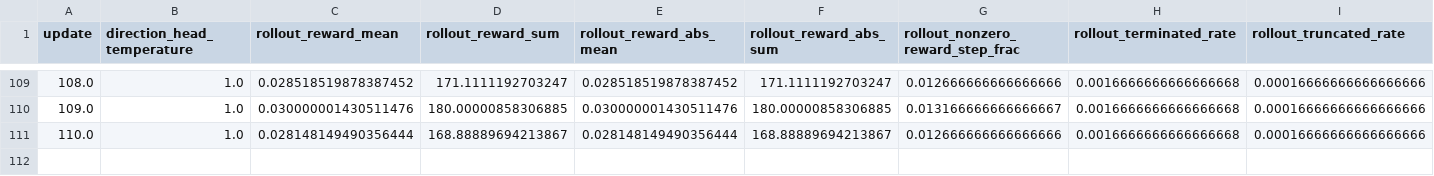
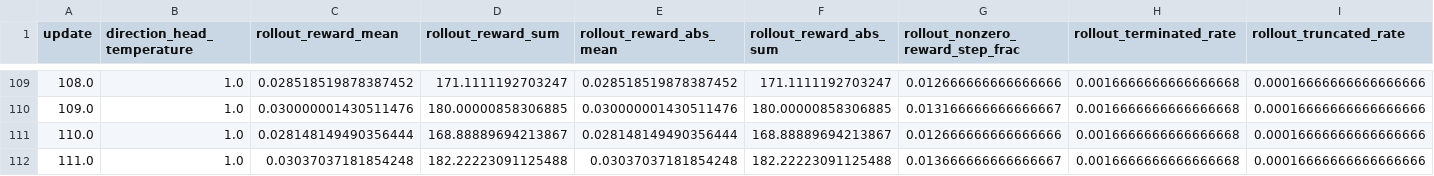
Before and after one commit to dt-1729/UAV_Swarm_Motion_Planning_and_Networking, a CSV file: training_results/n_sensors_50_n_uavs_10_head_cluster_tsp_20261026_103432/training.csv, drawn as a sheet; only a part is shown, gaps mark what is left out; rows hold the shown columns only; the diff names each change by its address in the sheet, - before the commit and + after, or states it on an @@ line.

Commit message:
training half ready, bvalidate on local

```diff
--- a/training_results/n_sensors_50_n_uavs_10_head_cluster_tsp_20261026_103432/training.csv
+++ b/training_results/n_sensors_50_n_uavs_10_head_cluster_tsp_20261026_103432/training.csv
+row 112: 111.0 | 1.0 | 0.03037037181854248 | 182.22223091125488 | 0.03037037181854248 | 182.22223091125488 | 0.013666666666666667 | 0.0016666666666666668 | 0.00016666666666666666
```
Also changed, not shown: training_results/n_sensors_50_n_uavs_10_head_stationary_20261026_103432/training.csv, 2 other files.
